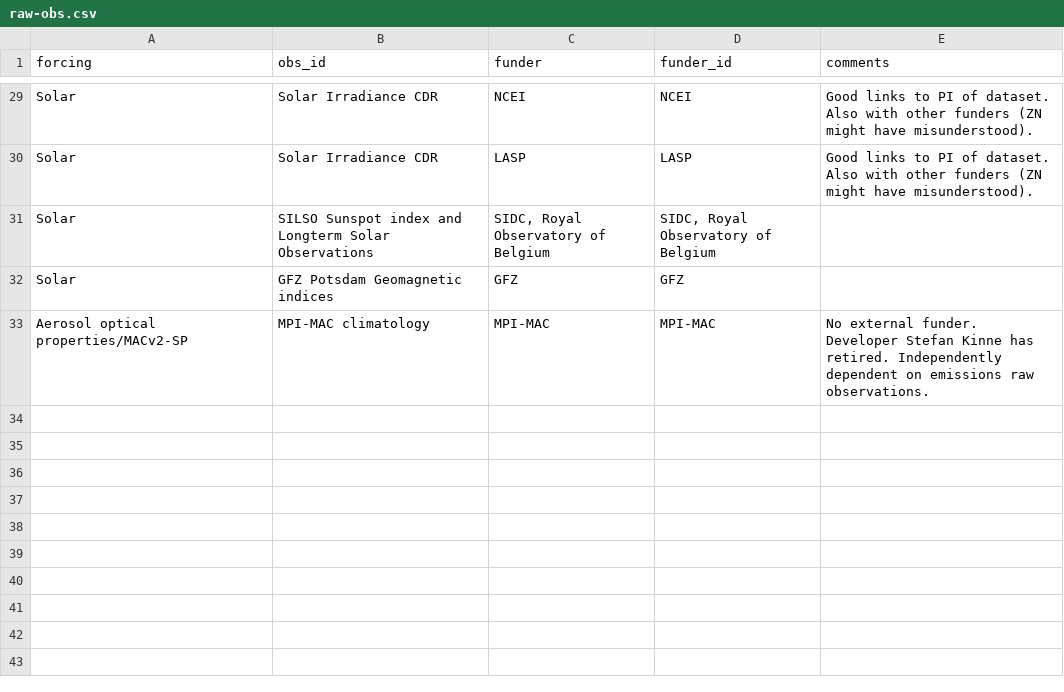
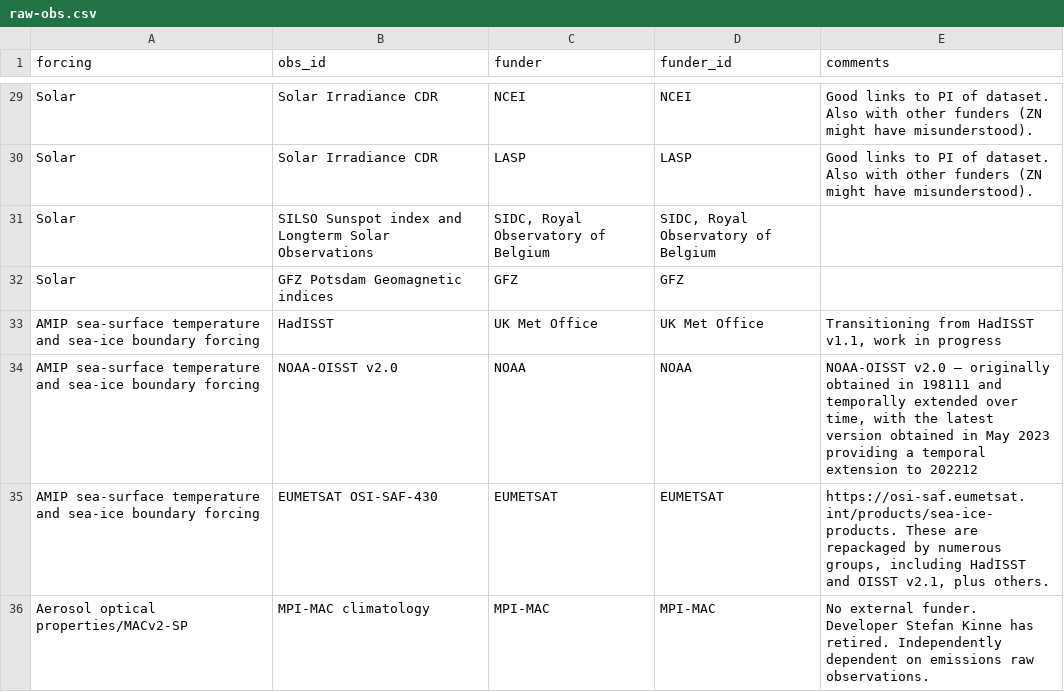
Before and after one commit to PCMDI/input4MIPs_CVs, a CSV file: raw-obs.csv, drawn as a sheet; only a part is shown, gaps mark what is left out.

```diff
--- a/raw-obs.csv
+++ b/raw-obs.csv
@@ -32,2 +32,5 @@ Solar,"SILSO Sunspot index and Longterm Solar Observations","SIDC, Royal Observa
 Solar,"GFZ Potsdam Geomagnetic indices",GFZ,GFZ,""
+"AMIP sea-surface temperature and sea-ice boundary forcing",HadISST,UK Met Office,UK Met Office,"Transitioning from HadISST v1.1, work in progress"
+"AMIP sea-surface temperature and sea-ice boundary forcing","NOAA-OISST v2.0",NOAA,NOAA,"NOAA-OISST v2.0 – originally obtained in 198111 and temporally extended over time, with the latest version obtained in May 2023 providing a temporal extension to 202212"
+"AMIP sea-surface temperature and sea-ice boundary forcing","EUMETSAT OSI-SAF-430",EUMETSAT,EUMETSAT,"https://osi-saf.eumetsat.int/products/sea-ice-products. These are repackaged by numerous groups, including HadISST and OISST v2.1, plus others."
 "Aerosol optical properties/MACv2-SP",MPI-MAC climatology,MPI-MAC,MPI-MAC,"No external funder. Developer Stefan Kinne has retired. Independently dependent on emissions raw observations."
```
Also changed, not shown: 1 other file.
